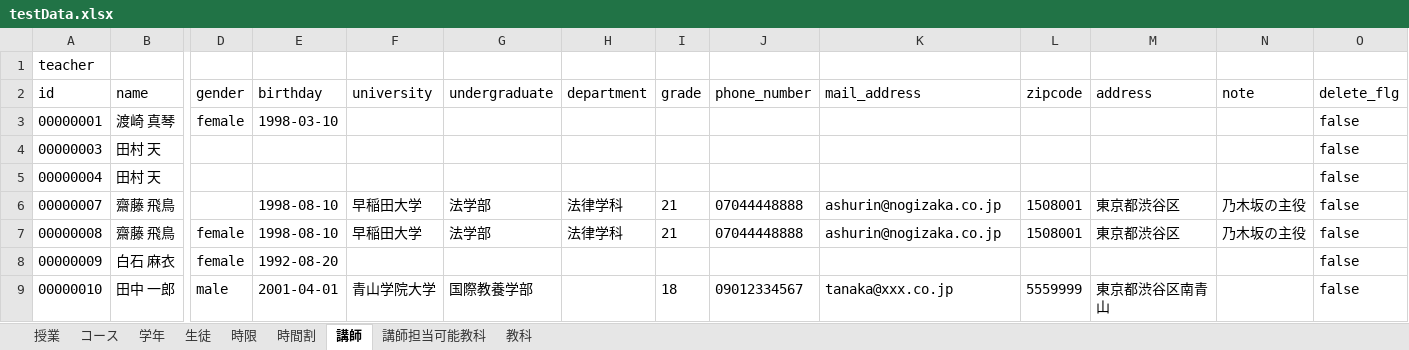
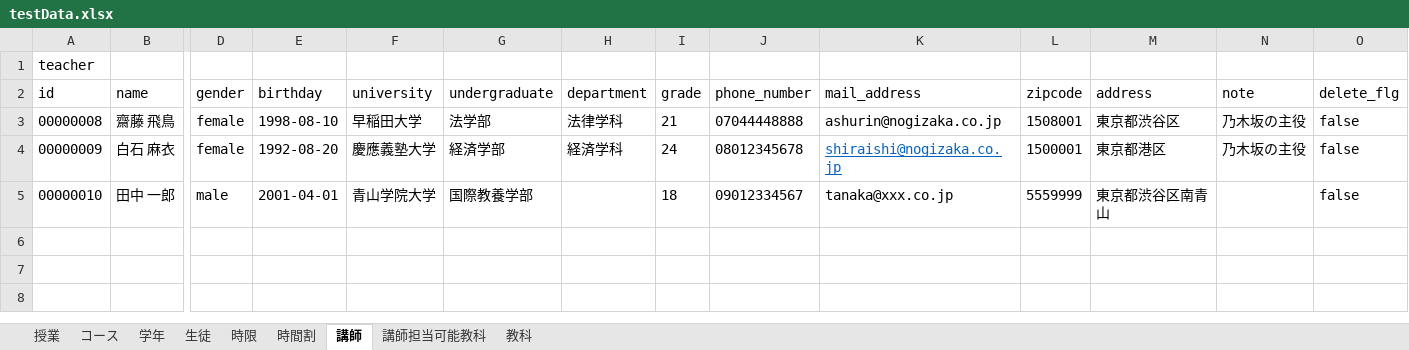
Before and after one commit to tamuten/jukuSystemFiles, an Excel workbook: testData.xlsx, sheet 講師, drawn as a sheet; only a part is shown, gaps mark what is left out; values as stored, in another font and other column widths than the file's, no borders; removed rows and columns are numbered as before the commit, all else as after; rows hold the shown columns only; the diff names each change by its address in the sheet, - before the commit and + after, or states it on an @@ line.

```diff
--- a/testData.xlsx (sheet 講師)
+++ b/testData.xlsx (sheet 講師)
-row 3: 00000001 | 渡崎 真琴 | female | 1998-03-10 |  |  |  |  |  |  |  |  |  | false
-row 4: 00000003 | 田村 天 |  |  |  |  |  |  |  |  |  |  |  | false
-row 5: 00000004 | 田村 天 |  |  |  |  |  |  |  |  |  |  |  | false
-row 6: 00000007 | 齋藤 飛鳥 |  | 1998-08-10 | 早稲田大学 | 法学部 | 法律学科 | 21 | 07044448888 | ashurin@nogizaka.co.jp | 1508001 | 東京都渋谷区 | 乃木坂の主役 | false
-F4 (university): (empty)
+F4 (university): 慶應義塾大学
-G4 (undergraduate): (empty)
+G4 (undergraduate): 経済学部
-H4 (department): (empty)
+H4 (department): 経済学科
-I4 (grade): (empty)
+I4 (grade): 24
-J4 (phone_number): (empty)
+J4 (phone_number): 08012345678
-K4 (mail_address): (empty)
+K4 (mail_address): shiraishi@nogizaka.co.jp
-L4 (zipcode): (empty)
+L4 (zipcode): 1500001
-M4 (address): (empty)
+M4 (address): 東京都港区
-N4 (note): (empty)
+N4 (note): 乃木坂の主役
```
Also changed, not shown: sheet 生徒, sheet 講師担当可能教科, sheet 学年, 2 other files.
